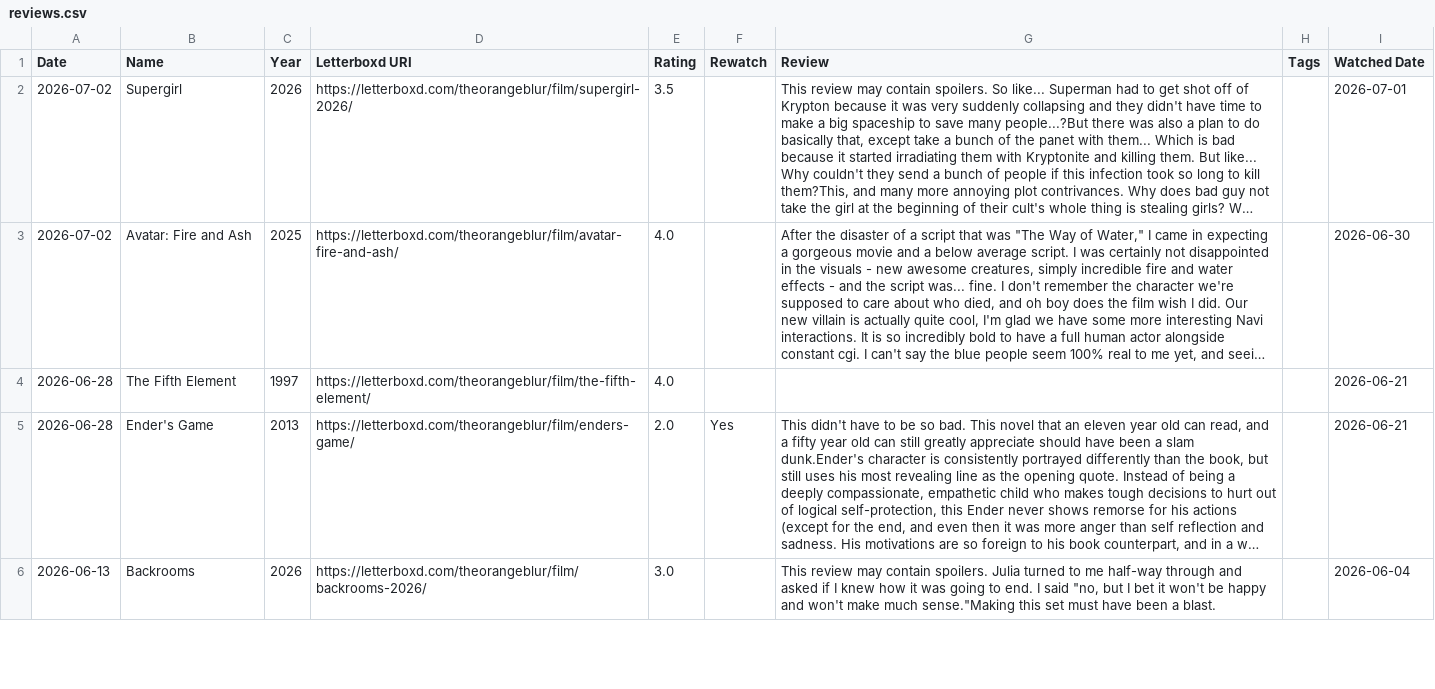
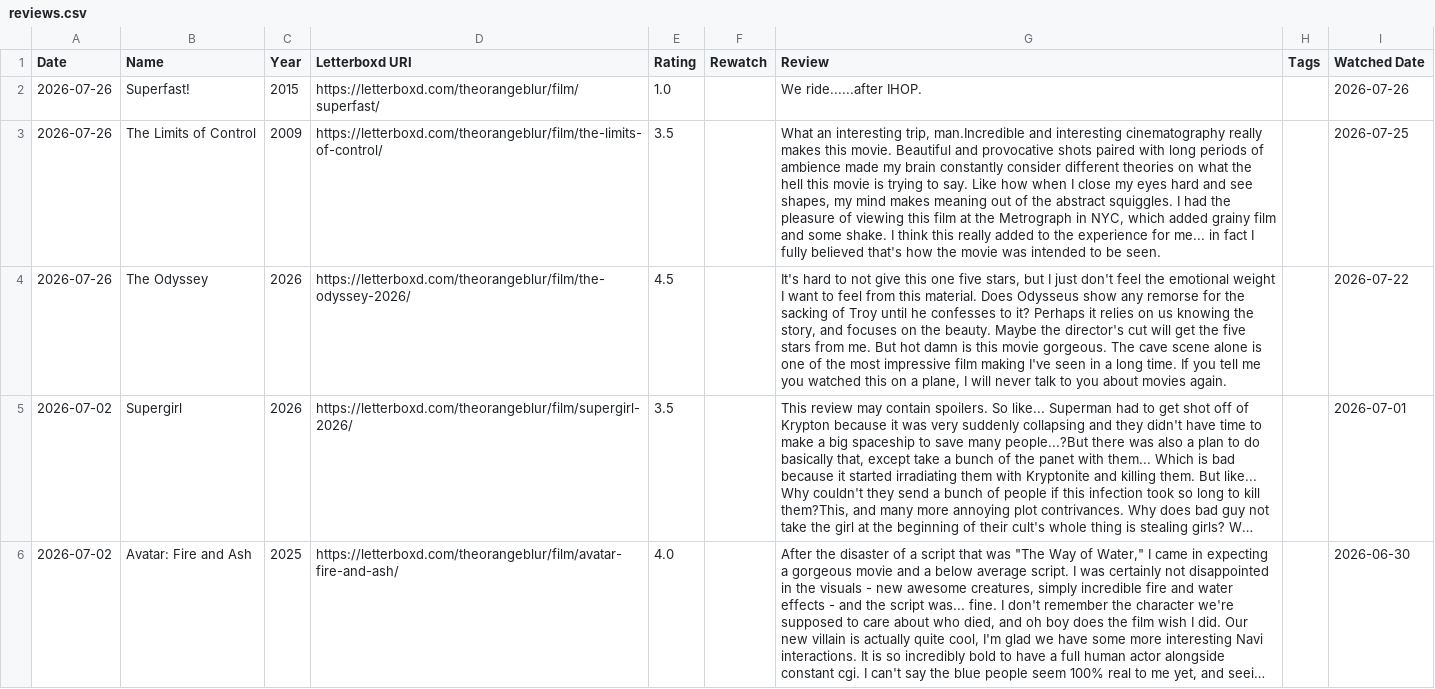
Before and after one commit to theOrangeBlur/What_Is_Emmet_Up_To, a CSV file: Movies/src/reviews.csv, drawn as a sheet; only a part is shown; the shorter side is filled out with more unchanged rows; long unchanged cells end in …; the diff names each change by its address in the sheet, - before the commit and + after, or states it on an @@ line.

```diff
--- a/Movies/src/reviews.csv
+++ b/Movies/src/reviews.csv
+row 2: 2026-07-26 | Superfast! | 2015 | https://letterboxd.com/theorangeblur/film/superfast/ | 1.0 |  | We ride......after IHOP. |  | 2026-07-26
+row 3: 2026-07-26 | The Limits of Control | 2009 | https://letterboxd.com/theorangeblur/film/the-limits-of-control/ | 3.5 |  | What an interesting trip, man.Incredible and interesting cinematography really makes this movie. Beautiful and provocative shots paired with long periods of ambience made my brain constantly consider different theories on what the hell this movie is trying to say. Like how when I close my eyes hard and see shapes, my mind makes meaning out of the abstract squiggles. I had the pleasure of viewing this film at the Metrograph in NYC, which added grainy film and some shake. I think this really added to the experience for me... in fact I fully believed that's how the movie was intended to be seen. |  | 2026-07-25
+row 4: 2026-07-26 | The Odyssey | 2026 | https://letterboxd.com/theorangeblur/film/the-odyssey-2026/ | 4.5 |  | It's hard to not give this one five stars, but I just don't feel the emotional weight I want to feel from this material. Does Odysseus show any remorse for the sacking of Troy until he confesses to it? Perhaps it relies on us knowing the story, and focuses on the beauty. Maybe the director's cut will get the five stars from me. But hot damn is this movie gorgeous. The cave scene alone is one of the most impressive film making I've seen in a long time. If you tell me you watched this on a plane, I will never talk to you about movies again. |  | 2026-07-22
```
Also changed, not shown: 2 other files.
